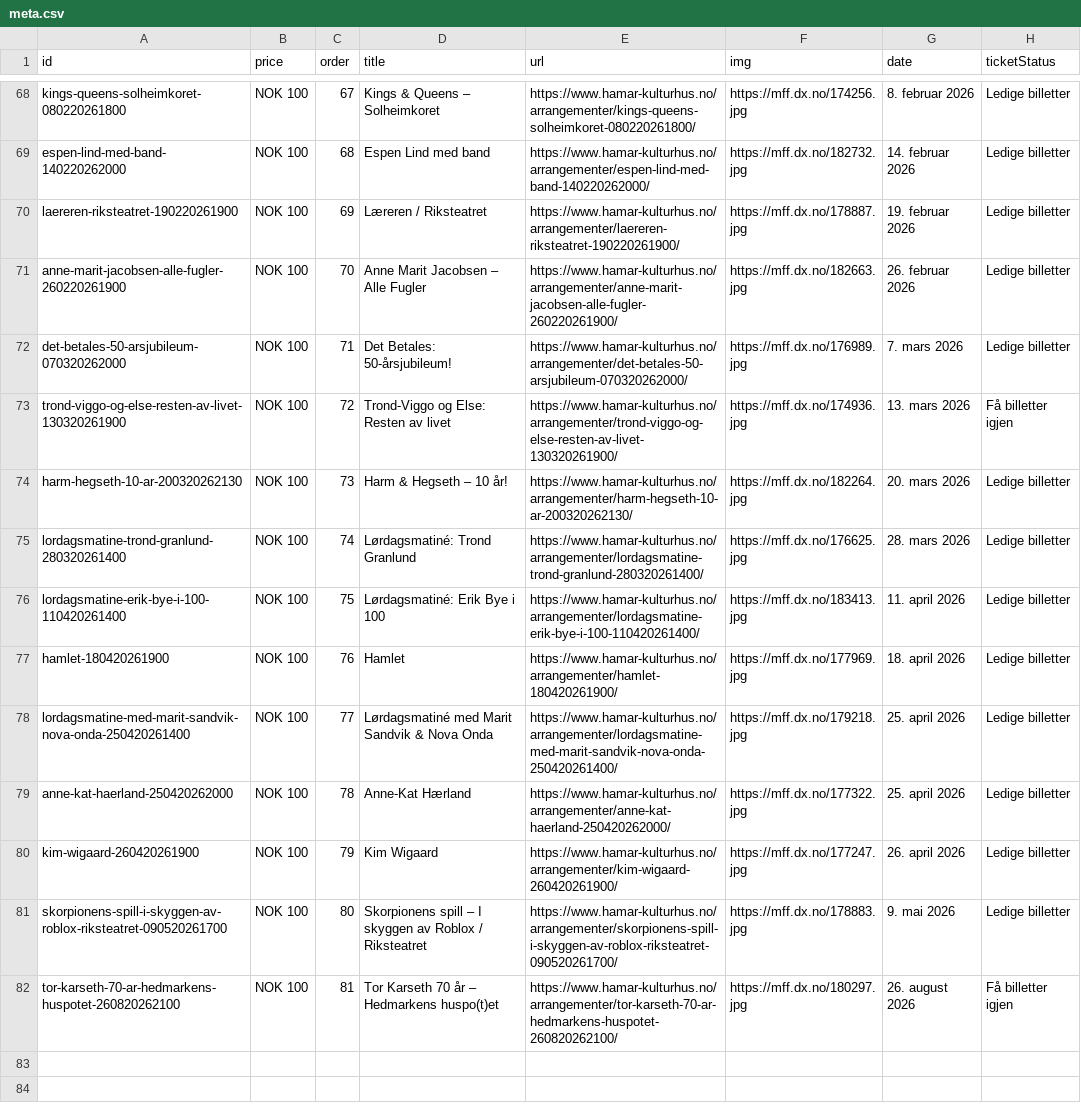
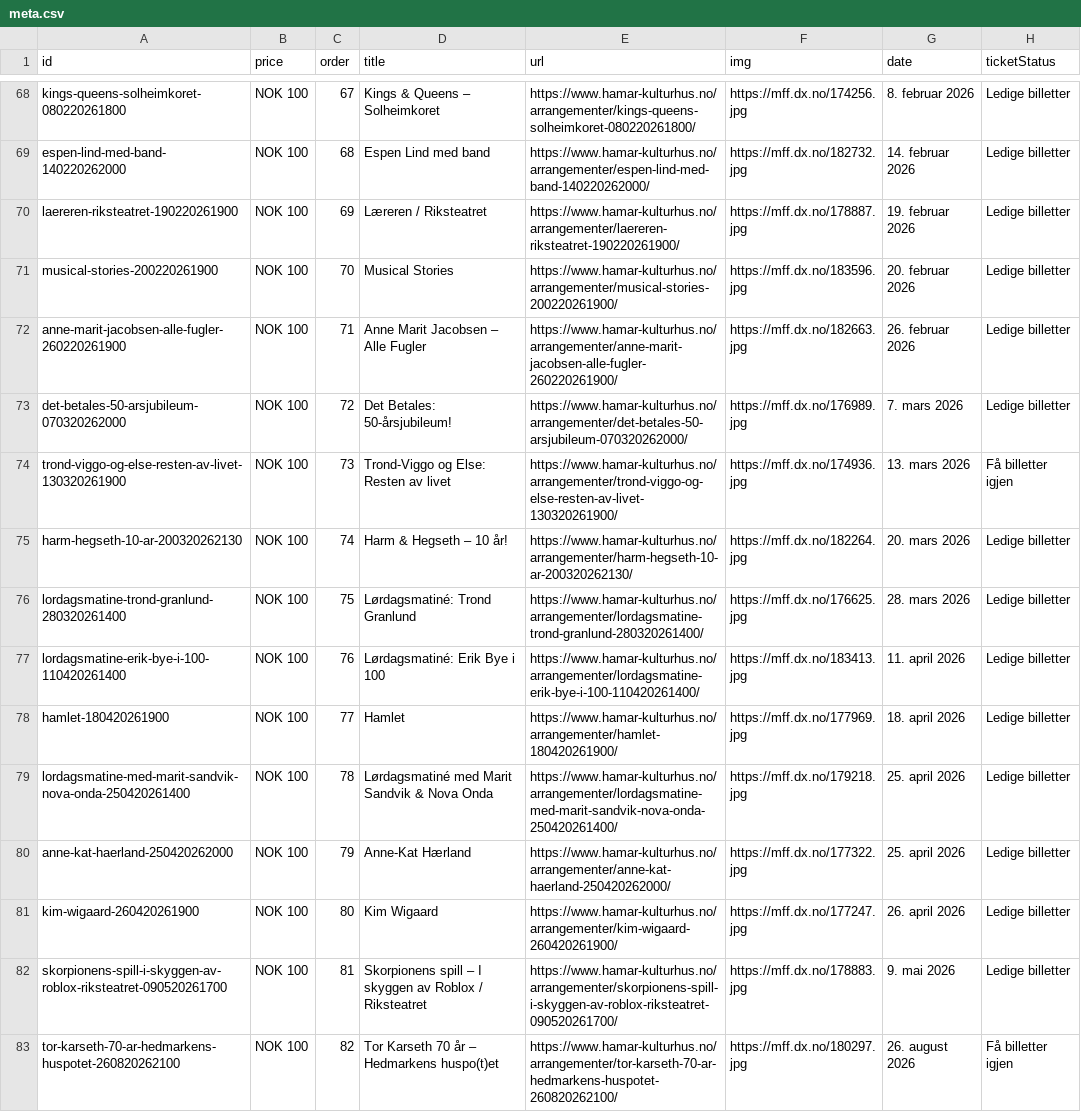
Before and after one commit to opmthomassen/hamar, a CSV file: meta.csv, drawn as a sheet; only a part is shown, gaps mark what is left out; addresses are those after the commit; the diff names each change by its address in the sheet, - before the commit and + after, or states it on an @@ line.

```diff
--- a/meta.csv
+++ b/meta.csv
+row 71: musical-stories-200220261900 | NOK 100 | 70 | Musical Stories | https://www.hamar-kulturhus.no/arrangementer/musical-stories-200220261900/ | https://mff.dx.no/183596.jpg | 20. februar 2026 | Ledige billetter
-C72 (order): 70
+C72 (order): 71
-C73 (order): 71
+C73 (order): 72
-C74 (order): 72
+C74 (order): 73
-C75 (order): 73
+C75 (order): 74
-C76 (order): 74
+C76 (order): 75
-C77 (order): 75
+C77 (order): 76
-C78 (order): 76
+C78 (order): 77
-C79 (order): 77
+C79 (order): 78
-C80 (order): 78
+C80 (order): 79
-C81 (order): 79
+C81 (order): 80
-C82 (order): 80
+C82 (order): 81
-C83 (order): 81
+C83 (order): 82
```
Also changed, not shown: google.csv.
